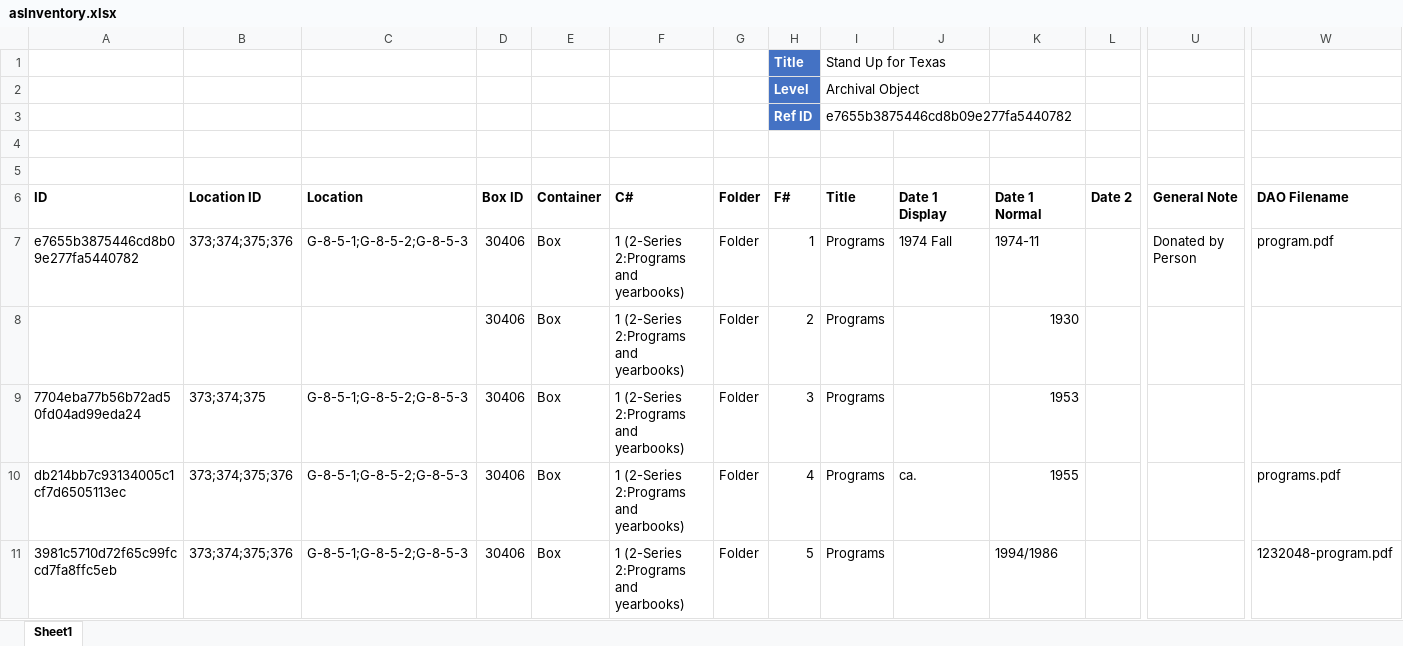
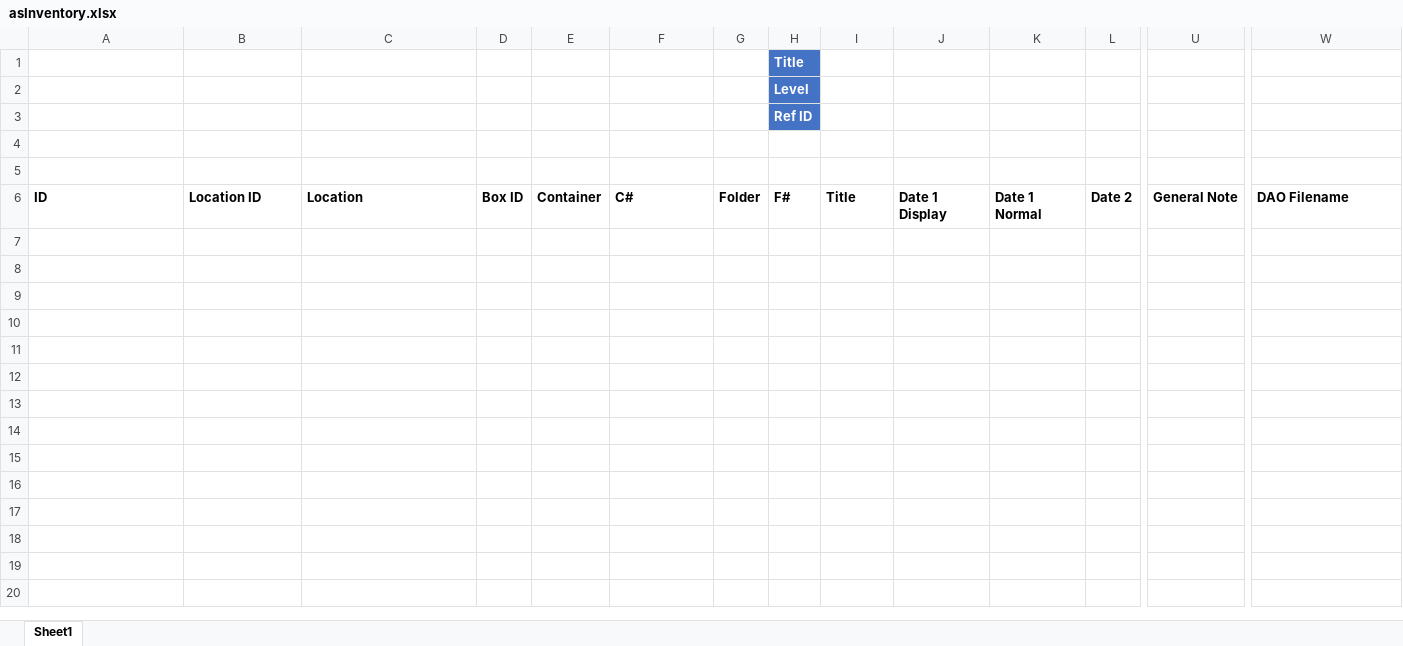
Before and after one commit to UAlbanyArchives/asInventory, an Excel workbook: asInventory.xlsx, sheet Sheet1, drawn as a sheet; only a part is shown, gaps mark what is left out; values as stored, in another font and other column widths than the file's, no borders; table styles not drawn; rows hold the shown columns only; the diff covers the shown part only; the diff names each change by its address in the sheet, - before the commit and + after, or states it on an @@ line.

```diff
--- a/asInventory.xlsx (sheet Sheet1)
+++ b/asInventory.xlsx (sheet Sheet1)
-I1: Stand Up for Texas
+I1: (empty)
-I2: Archival Object
+I2: (empty)
-I3: e7655b3875446cd8b09e277fa5440782
+I3: (empty)
-row 7: e7655b3875446cd8b09e277fa5440782 | 373;374;375;376 | G-8-5-1;G-8-5-2;G-8-5-3 | 30406 | Box | 1 (2-Series 2:Programs and yearbooks) | Folder | 1 | Programs | 1974 Fall | 1974-11 |  | Donated by Person | program.pdf
-row 8:  |  |  | 30406 | Box | 1 (2-Series 2:Programs and yearbooks) | Folder | 2 | Programs |  | 1930
-row 9: 7704eba77b56b72ad50fd04ad99eda24 | 373;374;375 | G-8-5-1;G-8-5-2;G-8-5-3 | 30406 | Box | 1 (2-Series 2:Programs and yearbooks) | Folder | 3 | Programs |  | 1953
-row 10: db214bb7c93134005c1cf7d6505113ec | 373;374;375;376 | G-8-5-1;G-8-5-2;G-8-5-3 | 30406 | Box | 1 (2-Series 2:Programs and yearbooks) | Folder | 4 | Programs | ca. | 1955 |  |  | programs.pdf
-row 11: 3981c5710d72f65c99fccd7fa8ffc5eb | 373;374;375;376 | G-8-5-1;G-8-5-2;G-8-5-3 | 30406 | Box | 1 (2-Series 2:Programs and yearbooks) | Folder | 5 | Programs |  | 1994/1986 |  |  | 1232048-program.pdf
```
Also changed, not shown: 10 removed rows elsewhere in this sheet, 5 other files.
